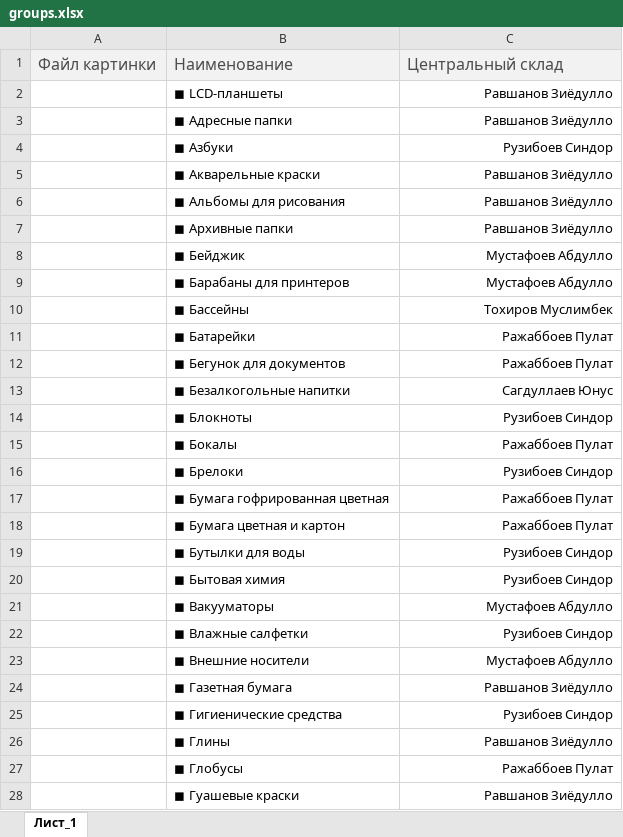
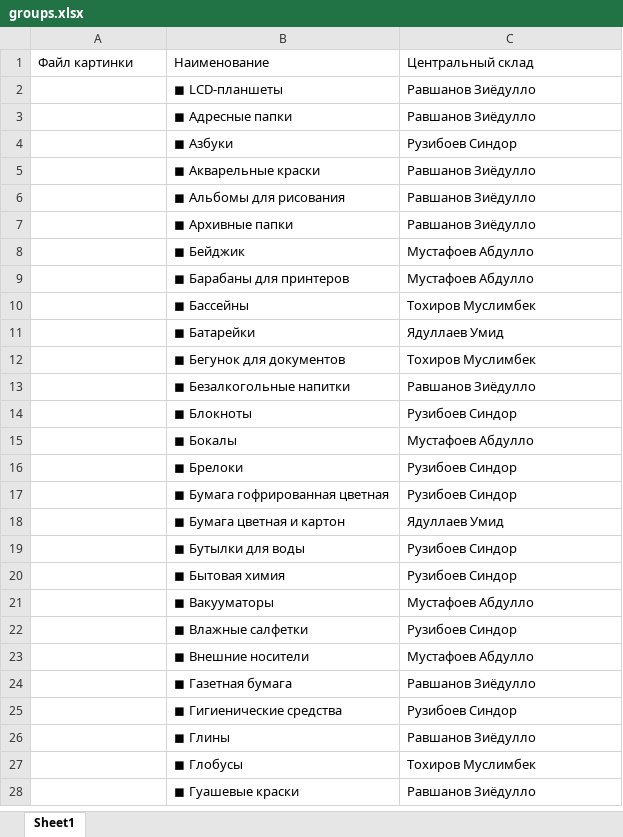
Before and after one commit to davlatbekkhasanov-spec/sklad-nazorat-bot, an Excel workbook: groups.xlsx, sheet Sheet1, drawn as a sheet; only a part is shown; values as stored, in another font and other column widths than the file's, no borders; the diff covers the shown part only; the diff names each change by its address in the sheet, - before the commit and + after, or states it on an @@ line.

```diff
--- a/groups.xlsx (sheet Sheet1)
+++ b/groups.xlsx (sheet Sheet1)
-sheet tab: Лист_1
+sheet tab: Sheet1
@@ A1:C1 fill: #F2F2F2 → none, text colour: #4D4D4D → black, text size: smaller @@
-C2:C28 alignment: right
+C2:C28 alignment: left
-C11: Ражаббоев Пулат
+C11: Ядуллаев Умид
-C12: Ражаббоев Пулат
+C12: Тохиров Муслимбек
-C13: Сагдуллаев Юнус
+C13: Равшанов Зиёдулло
-C15: Ражаббоев Пулат
+C15: Мустафоев Абдулло
-C17: Ражаббоев Пулат
+C17: Рузибоев Синдор
-C18: Ражаббоев Пулат
+C18: Ядуллаев Умид
-C27: Ражаббоев Пулат
+C27: Тохиров Муслимбек
```
Also changed, not shown: 21 edited cells and cell formats elsewhere in this sheet, 4 other files.
